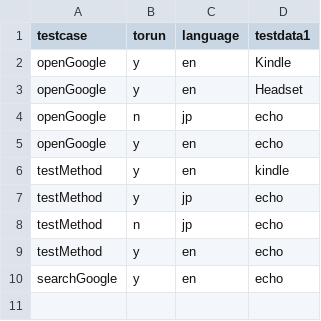
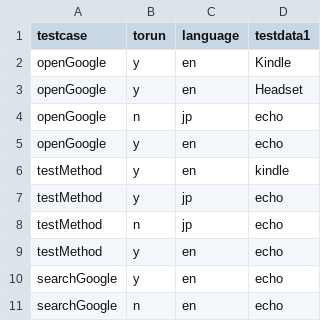
Before and after one commit to ramesh7182/MySelenide, a CSV file: src/main/java/resources/testdata.csv, drawn as a sheet.

```diff
--- a/src/main/java/resources/testdata.csv
+++ b/src/main/java/resources/testdata.csv
@@ -10 +10,2 @@ testMethod,y,en,echo
 searchGoogle,y,en,echo
+searchGoogle,n,en,echo
```
Also changed, not shown: 3 other files.
